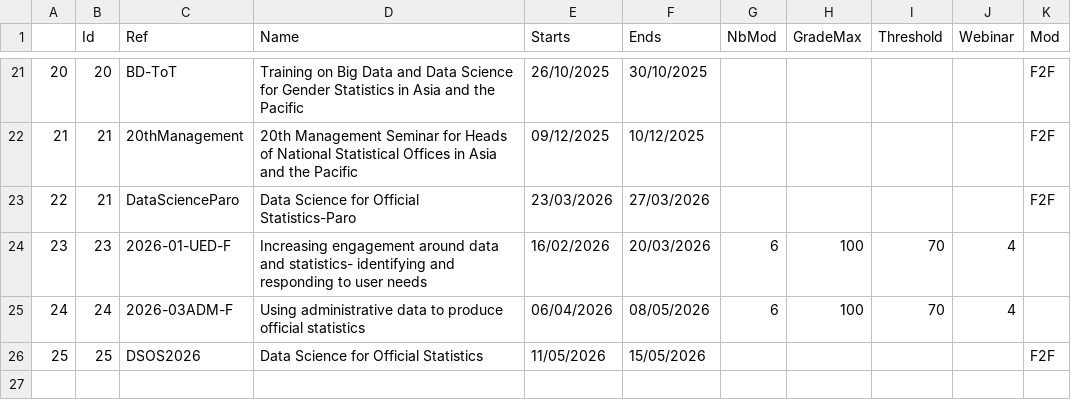
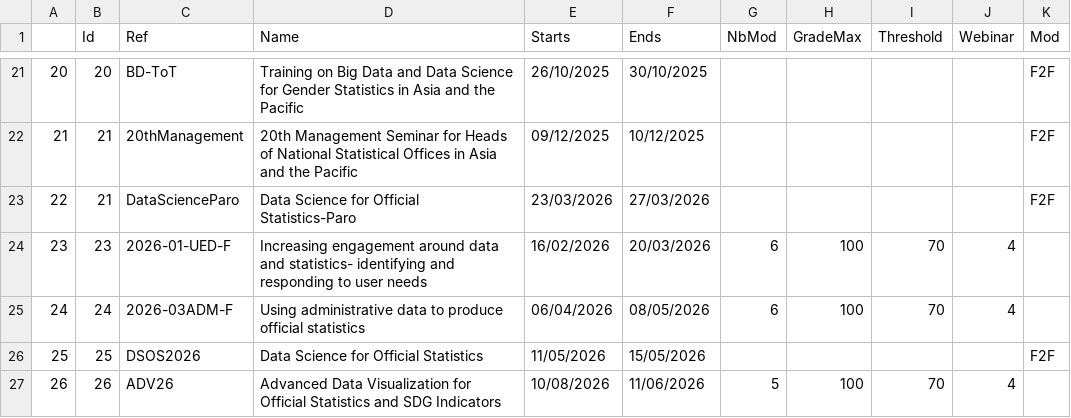
Before and after one commit to XtopheB/MoodleObserver, a CSV file: AllCoursesSIAP.csv, drawn as a sheet; only a part is shown, gaps mark what is left out; the diff names each change by its address in the sheet, - before the commit and + after, or states it on an @@ line.

Commit message:
Adapted Advanced Dataviz. Update depreciated code on dyas of the week..

```diff
--- a/AllCoursesSIAP.csv
+++ b/AllCoursesSIAP.csv
+row 27: 26 | 26 | ADV26 | Advanced Data Visualization for Official Statistics and SDG Indicators | 10/08/2026 | 11/06/2026 | 5 | 100 | 70 | 4
```
Also changed, not shown: 1 other file.
